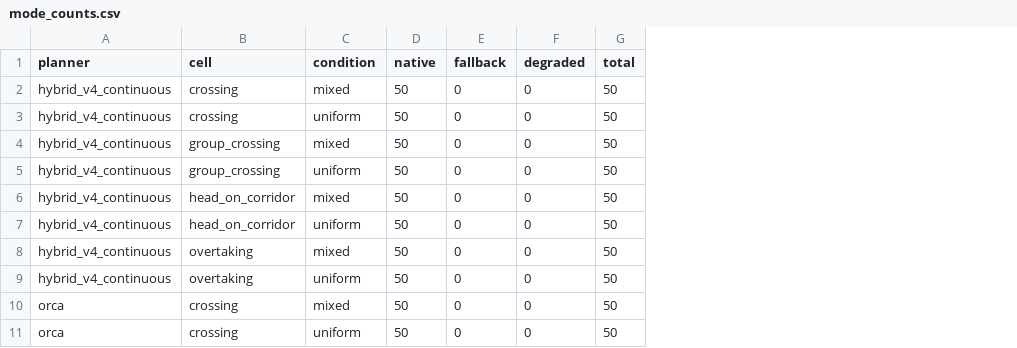
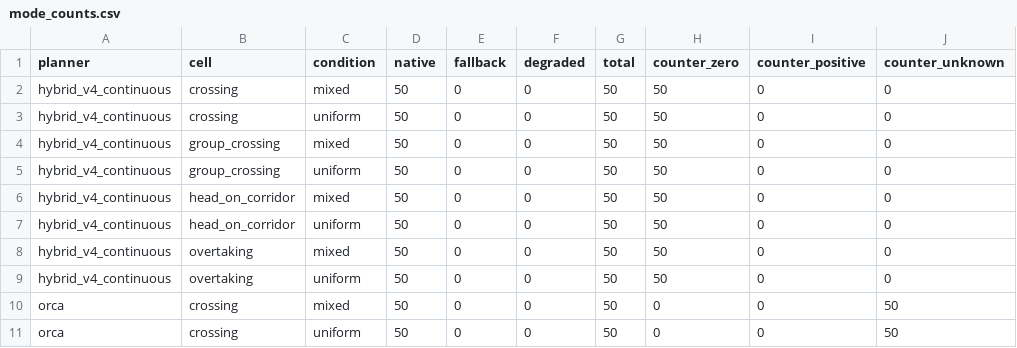
Before and after one commit to ll7/robot_sf_ll7, a CSV file: docs/context/heterogeneous_speed_mean_matched/evidence/mode_counts.csv, drawn as a sheet; only a part is shown; the diff names each change by its address in the sheet, - before the commit and + after, or states it on an @@ line.

Commit message:
fix(context): gate slow-delay qualifier to frozen A/D rule

```diff
--- a/docs/context/heterogeneous_speed_mean_matched/evidence/mode_counts.csv
+++ b/docs/context/heterogeneous_speed_mean_matched/evidence/mode_counts.csv
+column H (counter_zero), rows 2-11: 50 | 50 | 50 | 50 | 50 | 50 | 50 | 50 | 0 | 0
+column I (counter_positive), rows 2-11: all 0
+column J (counter_unknown), rows 2-11: 0 | 0 | 0 | 0 | 0 | 0 | 0 | 0 | 50 | 50
```
Also changed, not shown: 10 other files.
